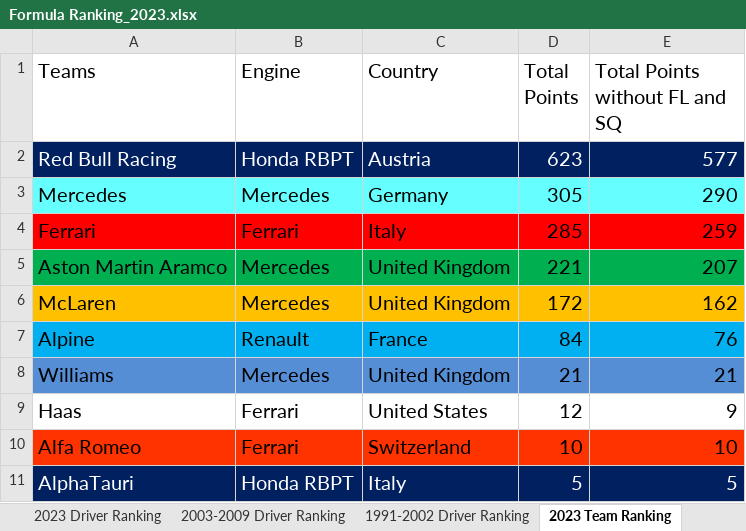
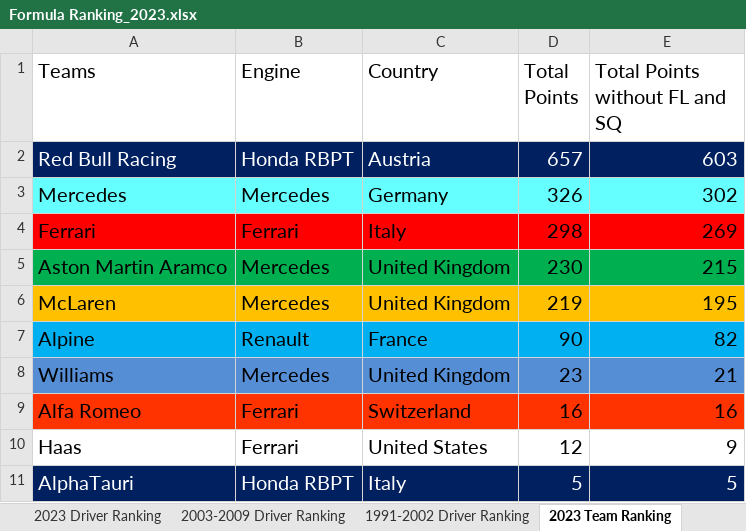
Before and after one commit to LITTLEPINKALLDEAD/DatasOnTelecom, an Excel workbook: 文档/其他文档/Others/Sports/Formula Ranking_2023.xlsx, sheet 2023 Team Ranking, drawn as a sheet; values as stored, in another font and other column widths than the file's, no borders; removed rows and columns are numbered as before the commit, all else as after; the diff names each change by its address in the sheet, - before the commit and + after, or states it on an @@ line.

```diff
--- a/文档/其他文档/Others/Sports/Formula Ranking_2023.xlsx (sheet 2023 Team Ranking)
+++ b/文档/其他文档/Others/Sports/Formula Ranking_2023.xlsx (sheet 2023 Team Ranking)
-D2 (Total Points): 623
+D2 (Total Points): 657
-E2 (Total Points without FL and SQ): 577
+E2 (Total Points without FL and SQ): 603
-D3 (Total Points): 305
+D3 (Total Points): 326
-E3 (Total Points without FL and SQ): 290
+E3 (Total Points without FL and SQ): 302
-D4 (Total Points): 285
+D4 (Total Points): 298
-E4 (Total Points without FL and SQ): 259
+E4 (Total Points without FL and SQ): 269
-D5 (Total Points): 221
+D5 (Total Points): 230
-E5 (Total Points without FL and SQ): 207
+E5 (Total Points without FL and SQ): 215
-D6 (Total Points): 172
+D6 (Total Points): 219
-E6 (Total Points without FL and SQ): 162
+E6 (Total Points without FL and SQ): 195
-D7 (Total Points): 84
+D7 (Total Points): 90
-E7 (Total Points without FL and SQ): 76
+E7 (Total Points without FL and SQ): 82
-D8 (Total Points): 21
+D8 (Total Points): 23
+row 9: Alfa Romeo | Ferrari | Switzerland | 16 | 16
-row 10: Alfa Romeo | Ferrari | Switzerland | 10 | 10
```
Also changed, not shown: sheet 2023 Driver Ranking, sheet 2003-2009 Driver Ranking, sheet 1991-2002 Driver Ranking, sheet 2003-2009 Team Ranking, sheet 1991-2002 Team Ranking, formulas that keep their value, 6 other files.
